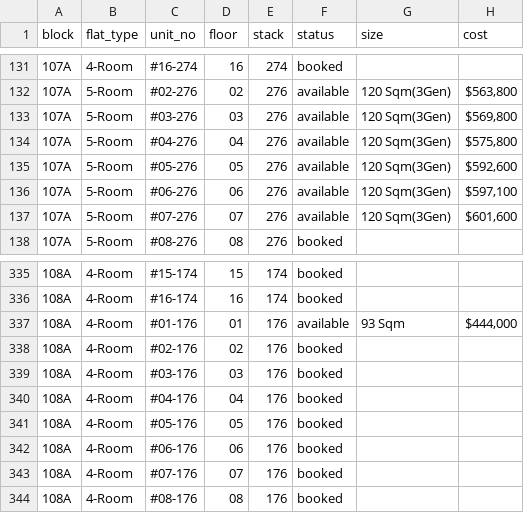
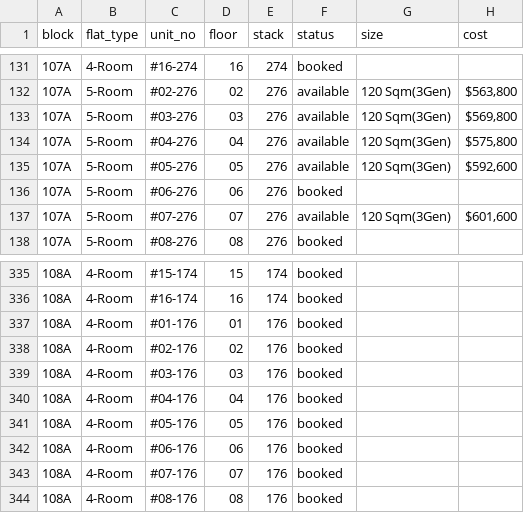
Before and after one commit to davidchua/hdb_scraper, a CSV file: data/bidadari_2.csv, drawn as a sheet; only a part is shown, gaps mark what is left out.

Commit message:
Updated bidadari feb data on Tue Nov 22 17:29:44 SGT 2016

```diff
--- a/data/bidadari_2.csv
+++ b/data/bidadari_2.csv
@@ -135,3 +135,3 @@ block,flat_type,unit_no,floor,stack,status,size,cost
 107A,5-Room,#05-276,05,276,available,120 Sqm(3Gen),"$592,600"
-107A,5-Room,#06-276,06,276,available,120 Sqm(3Gen),"$597,100"
+107A,5-Room,#06-276,06,276,booked,,
 107A,5-Room,#07-276,07,276,available,120 Sqm(3Gen),"$601,600"
@@ -336,3 +336,3 @@ block,flat_type,unit_no,floor,stack,status,size,cost
 108A,4-Room,#16-174,16,174,booked,,
-108A,4-Room,#01-176,01,176,available,93 Sqm,"$444,000"
+108A,4-Room,#01-176,01,176,booked,,
 108A,4-Room,#02-176,02,176,booked,,
```
Also changed, not shown: 2 other files.
